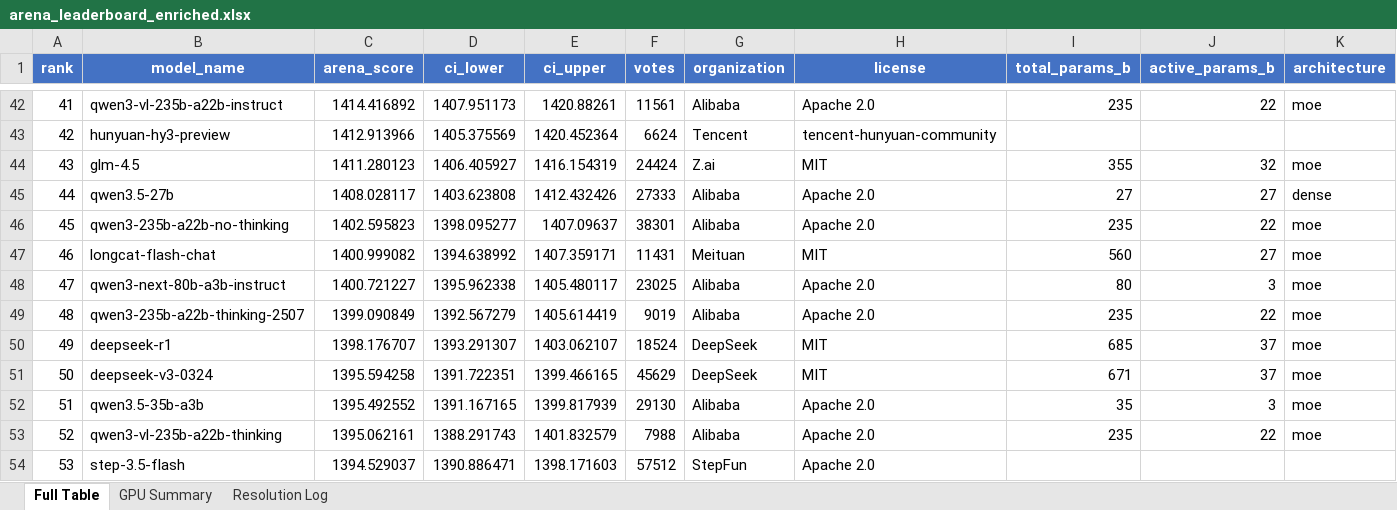
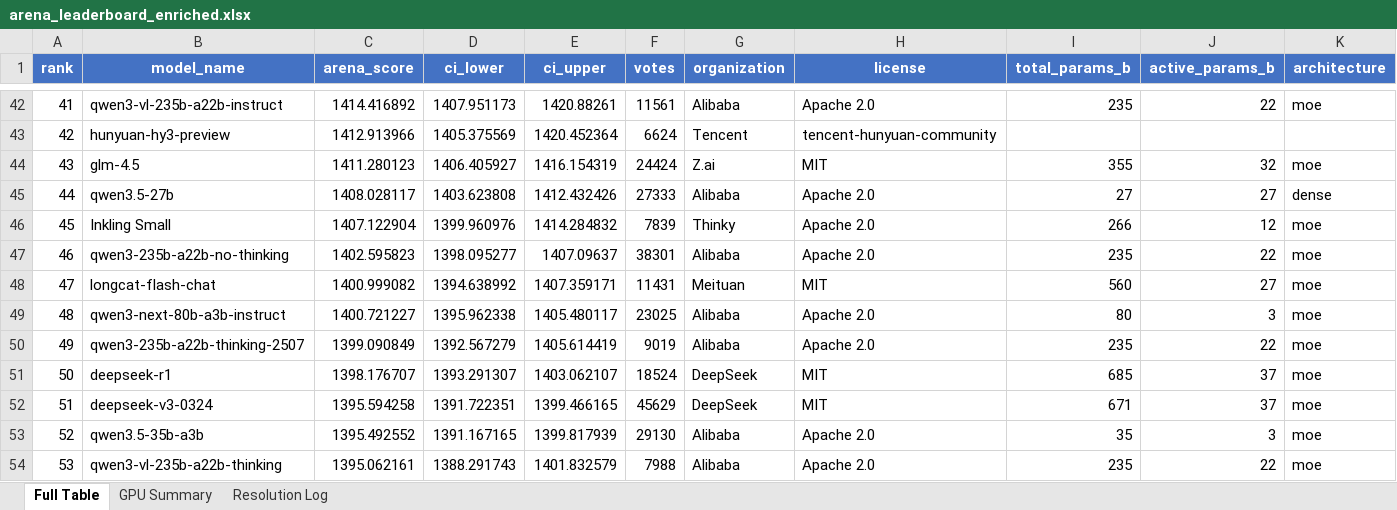
Before and after one commit to KayKv10/llm-arena-vram-calc, an Excel workbook: arena_enrichment/output/arena_leaderboard_enriched.xlsx, sheet Full Table, drawn as a sheet; only a part is shown, gaps mark what is left out; the shorter side is filled out with more unchanged rows; values as stored, in another font and other column widths than the file's, no borders; addresses are those after the commit; rows hold the shown columns only; the diff names each change by its address in the sheet, - before the commit and + after, or states it on an @@ line.

```diff
--- a/arena_enrichment/output/arena_leaderboard_enriched.xlsx (sheet Full Table)
+++ b/arena_enrichment/output/arena_leaderboard_enriched.xlsx (sheet Full Table)
+row 46: 45 | Inkling Small | 1407.122904 | 1399.960976 | 1414.284832 | 7839 | Thinky | Apache 2.0 | 266 | 12 | moe
@@ column A (rank) renumbered from row 47 down @@
```
Also changed, not shown: sheet Resolution Log, 2 other files.
